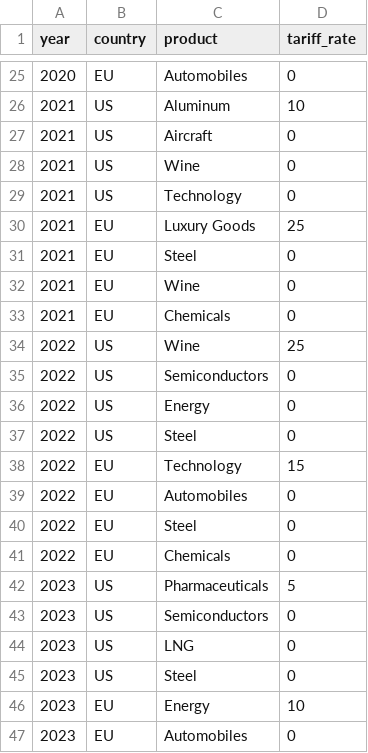
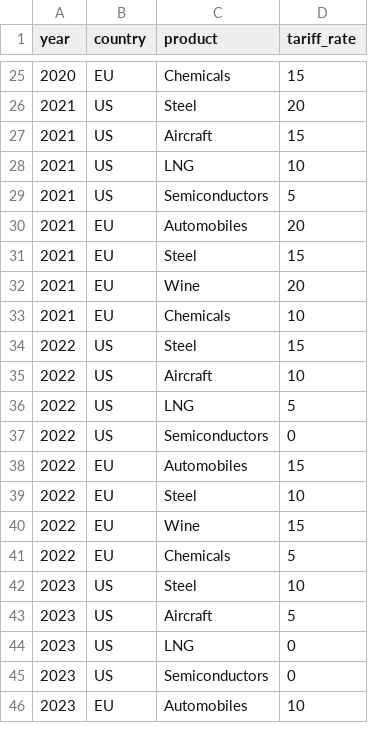
Before and after one commit to henryshan30/Dashboard-of-Modern-Trade-Wars, a CSV file: data/us-eu/tariffs.csv, drawn as a sheet; only a part is shown, gaps mark what is left out; the diff covers the shown part only.

Commit message:
Update tariffs.csv

```diff
--- a/data/us-eu/tariffs.csv
+++ b/data/us-eu/tariffs.csv
@@ -25,23 +25,22 @@ year,country,product,tariff_rate
-2020,EU,Automobiles,0
-2021,US,Aluminum,10
-2021,US,Aircraft,0
-2021,US,Wine,0
-2021,US,Technology,0
-2021,EU,Luxury Goods,25
-2021,EU,Steel,0
-2021,EU,Wine,0
-2021,EU,Chemicals,0
-2022,US,Wine,25
+2020,EU,Chemicals,15
+2021,US,Steel,20
+2021,US,Aircraft,15
+2021,US,LNG,10
+2021,US,Semiconductors,5
+2021,EU,Automobiles,20
+2021,EU,Steel,15
+2021,EU,Wine,20
+2021,EU,Chemicals,10
+2022,US,Steel,15
+2022,US,Aircraft,10
+2022,US,LNG,5
 2022,US,Semiconductors,0
-2022,US,Energy,0
-2022,US,Steel,0
-2022,EU,Technology,15
-2022,EU,Automobiles,0
-2022,EU,Steel,0
-2022,EU,Chemicals,0
-2023,US,Pharmaceuticals,5
+2022,EU,Automobiles,15
+2022,EU,Steel,10
+2022,EU,Wine,15
+2022,EU,Chemicals,5
+2023,US,Steel,10
+2023,US,Aircraft,5
+2023,US,LNG,0
 2023,US,Semiconductors,0
-2023,US,LNG,0
-2023,US,Steel,0
-2023,EU,Energy,10
-2023,EU,Automobiles,0
+2023,EU,Automobiles,10
```
Also changed, not shown: 7 added rows, 6 removed rows and 27 edited cells elsewhere in this file.
